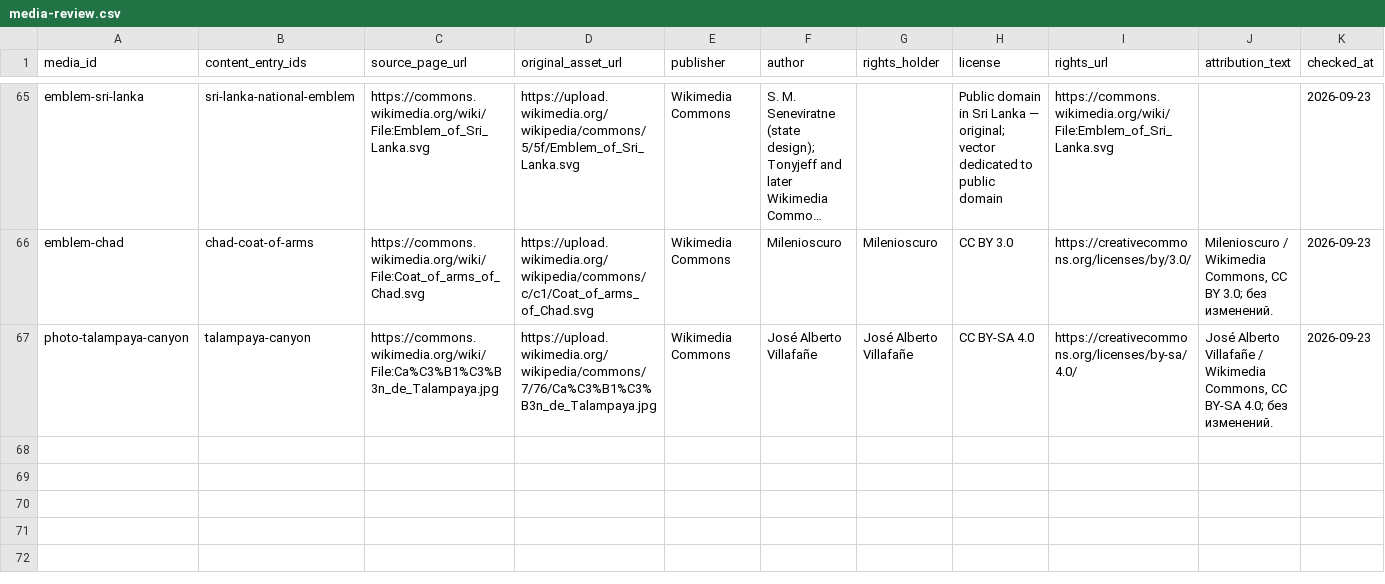
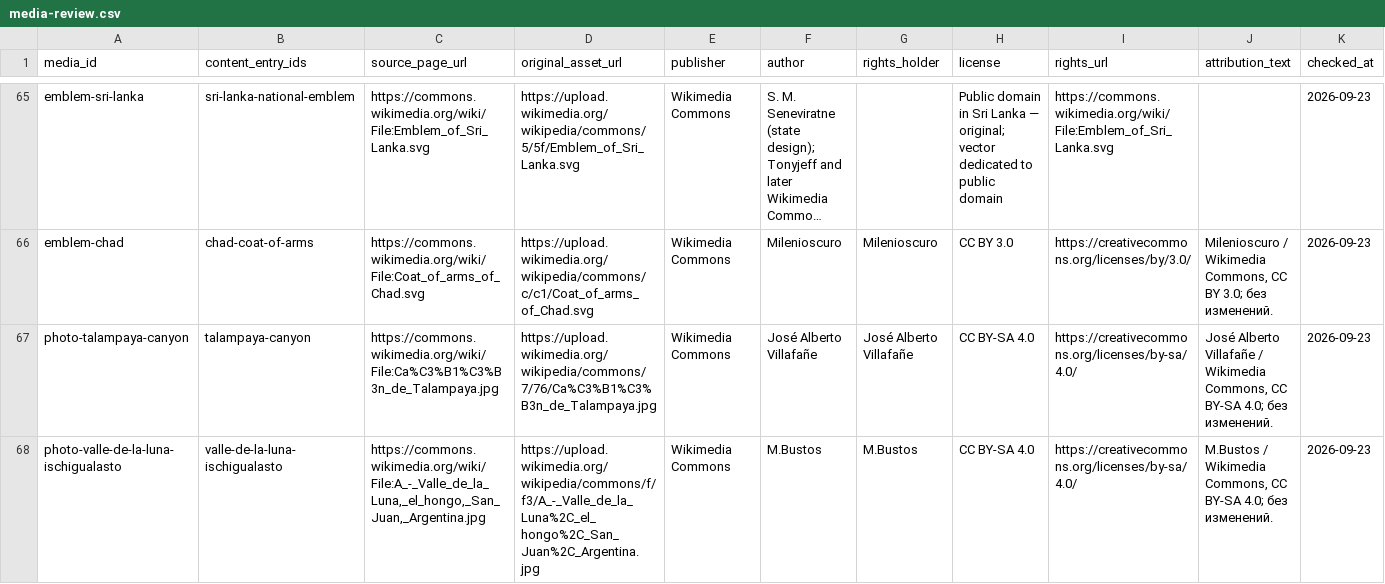
Before and after one commit to dmitrywroclaw-commits/GeoTrainer, a CSV file: content/research/media-review.csv, drawn as a sheet; only a part is shown, gaps mark what is left out; long unchanged cells end in …; rows hold the shown columns only; the diff names each change by its address in the sheet, - before the commit and + after, or states it on an @@ line.

Commit message:
Add Valle de la Luna landmark card

```diff
--- a/content/research/media-review.csv
+++ b/content/research/media-review.csv
+row 68: photo-valle-de-la-luna-ischigualasto | valle-de-la-luna-ischigualasto | https://commons.wikimedia.org/wiki/File:A_-_Valle_de_la_Luna,_el_hongo,_San_Juan,_Argentina.jpg | https://upload.wikimedia.org/wikipedia/commons/f/f3/A_-_Valle_de_la_Luna%2C_el_hongo%2C_San_Juan%2C_Argentina.jpg | Wikimedia Commons | M.Bustos | M.Bustos | CC BY-SA 4.0 | https://creativecommons.org/licenses/by-sa/4.0/ | M.Bustos / Wikimedia Commons, CC BY-SA 4.0; без изменений. | 2026-09-23
```
Also changed, not shown: content/research/landmark-candidates.csv, 5 other files.
